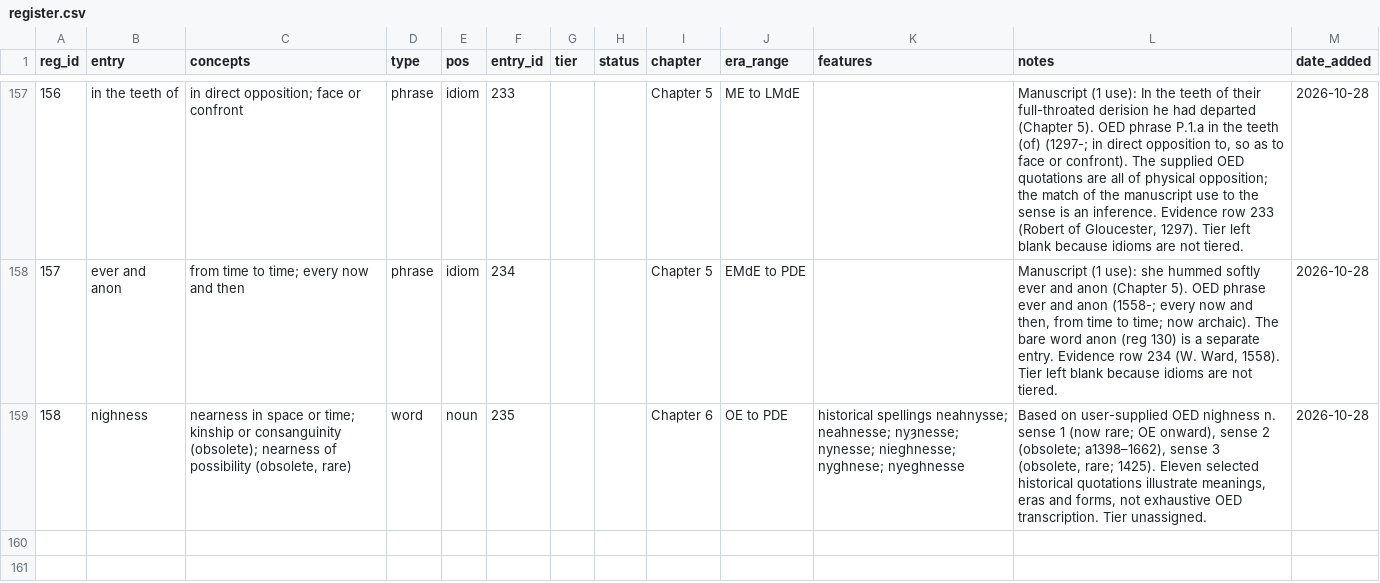
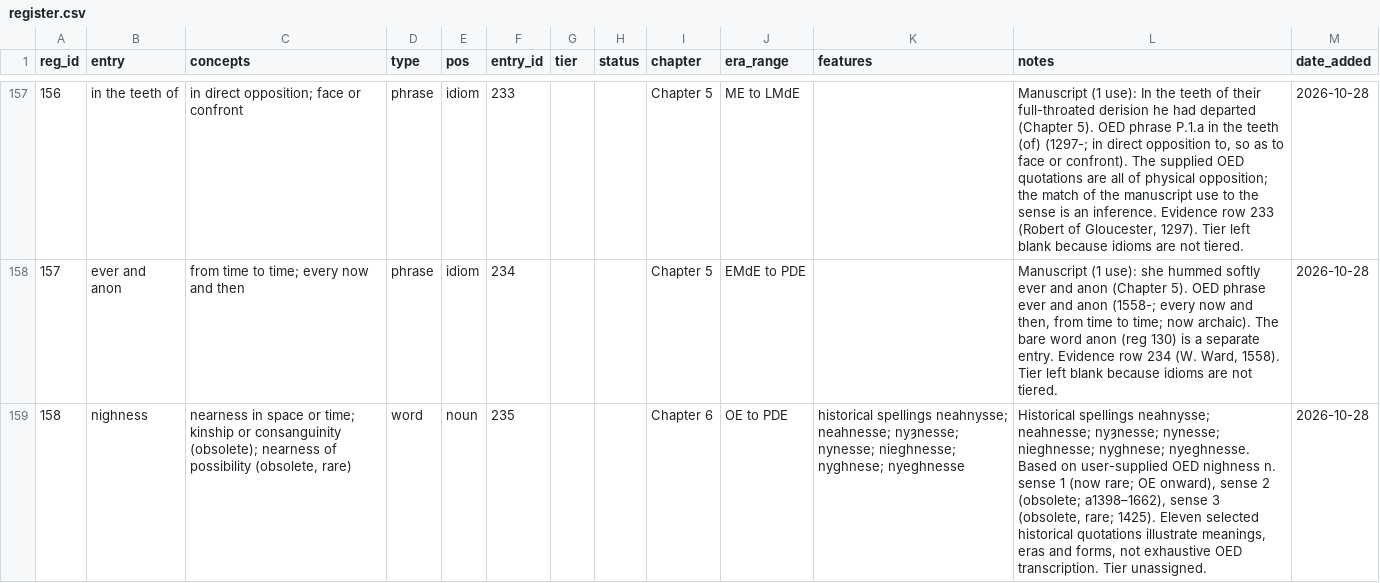
Before and after one commit to JTHensley/Oldish-Words-Study, a CSV file: register.csv, drawn as a sheet; only a part is shown, gaps mark what is left out; the diff names each change by its address in the sheet, - before the commit and + after, or states it on an @@ line.

Commit message:
Keep historical spellings in notes, not grammar feature references

```diff
--- a/register.csv
+++ b/register.csv
-L159 (notes): Based on…
+L159 (notes): Historical spellings neahnysse; neahnesse; nyȝnesse; nynesse; nieghnesse; nyghnese; nyeghnesse. Based on…
```
